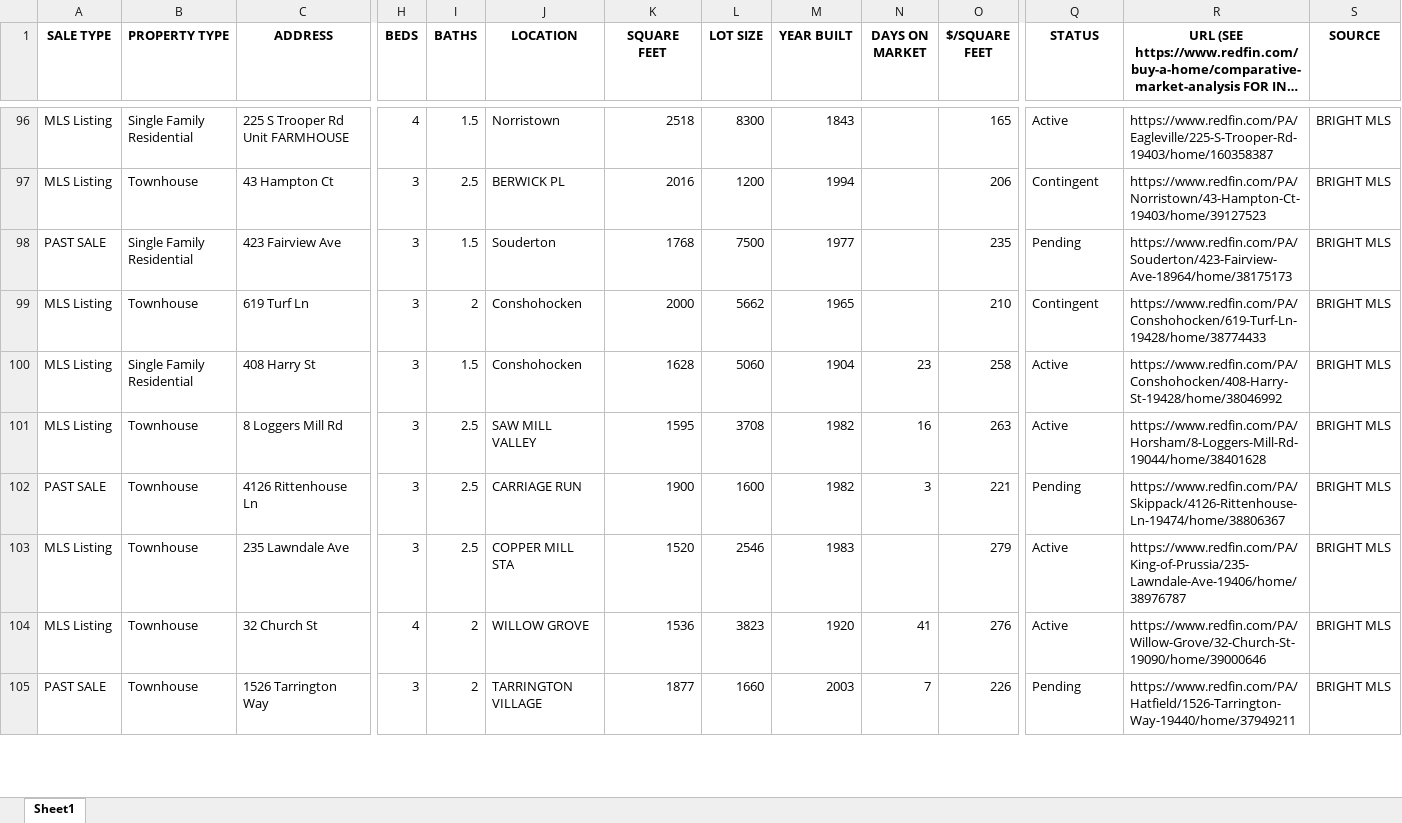
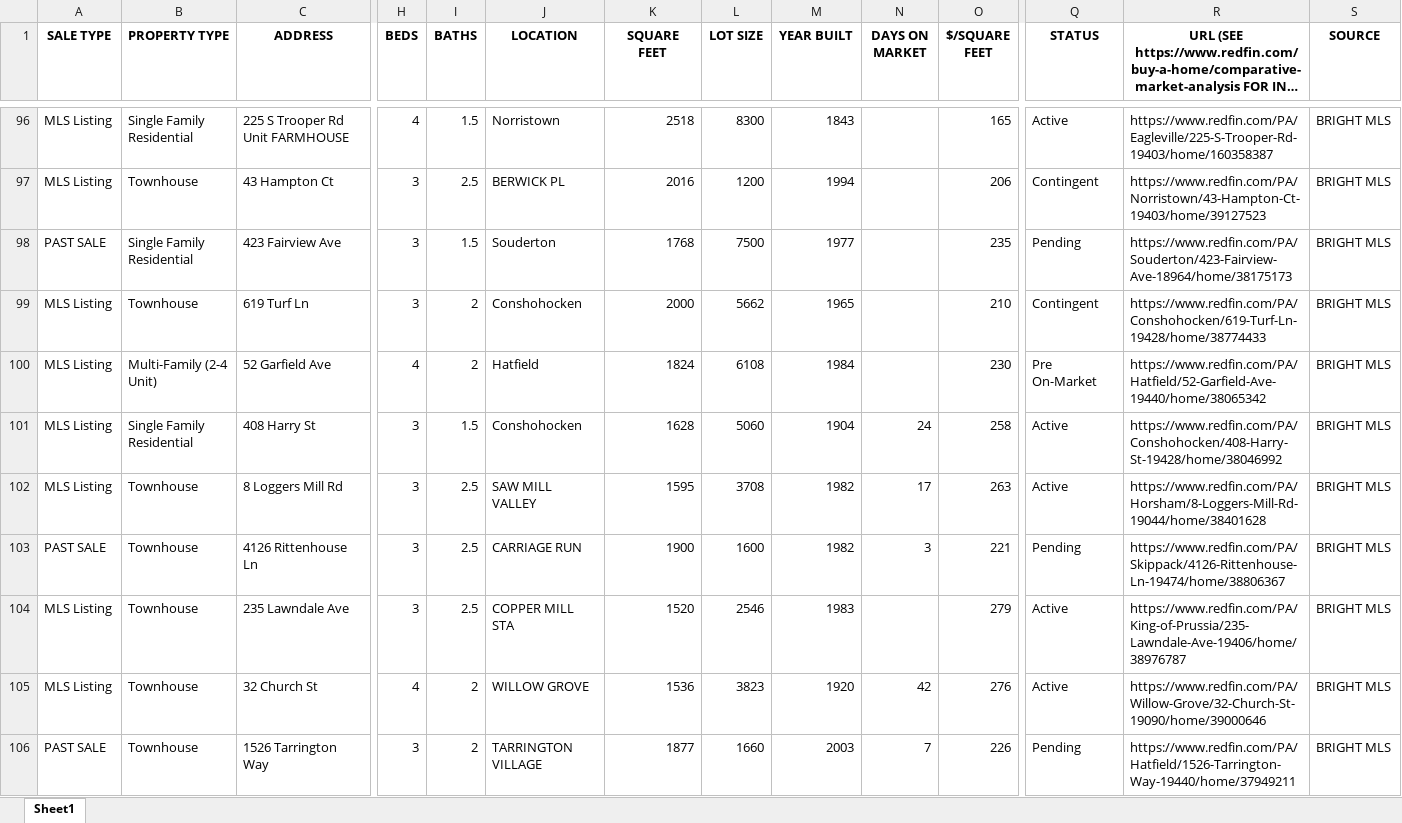
Before and after one commit to Hacker-2004/home-finder, an Excel workbook: homes.xlsx, sheet Sheet1, drawn as a sheet; only a part is shown, gaps mark what is left out; long unchanged cells end in …; values as stored, in another font and other column widths than the file's, no borders; addresses are those after the commit; rows hold the shown columns only; the diff covers the shown part only; the diff names each change by its address in the sheet, - before the commit and + after, or states it on an @@ line.

```diff
--- a/homes.xlsx (sheet Sheet1)
+++ b/homes.xlsx (sheet Sheet1)
+row 100: MLS Listing | Multi-Family (2-4 Unit) | 52 Garfield Ave | 4 | 2 | Hatfield | 1824 | 6108 | 1984 |  | 230 | Pre On-Market | https://www.redfin.com/PA/Hatfield/52-Garfield-Ave-19440/home/38065342 | BRIGHT MLS
-N101 (DAYS ON MARKET): 23
+N101 (DAYS ON MARKET): 24
-N102 (DAYS ON MARKET): 16
+N102 (DAYS ON MARKET): 17
-N105 (DAYS ON MARKET): 41
+N105 (DAYS ON MARKET): 42
```
Also changed, not shown: 3 added rows, 6 removed rows and 154 edited cells elsewhere in this sheet, 1 other file.
